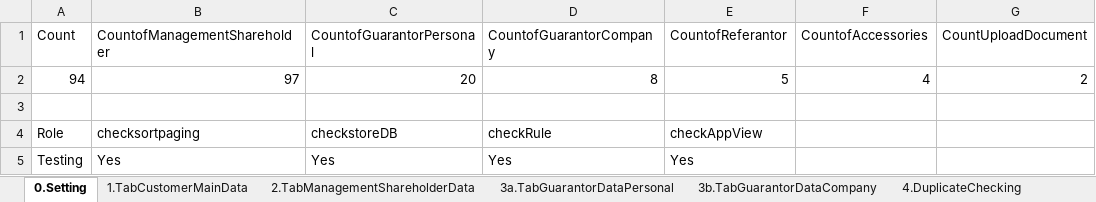
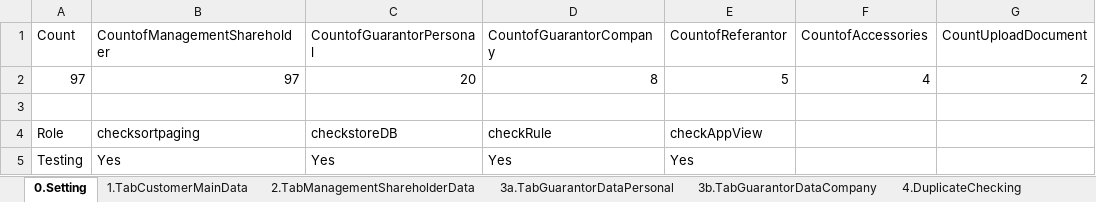
Before and after one commit to qcadins/DemoWorkflow, an Excel workbook: Excel/2.2 DataFile_NAP_CF4W_Company_OBJECTIVE.xlsx, sheet 0.Setting, drawn as a sheet; values as stored, in another font and other column widths than the file's, no borders; 2 other sheets too large or unreadable and not compared; the diff names each change by its address in the sheet, - before the commit and + after, or states it on an @@ line.

```diff
--- a/Excel/2.2 DataFile_NAP_CF4W_Company_OBJECTIVE.xlsx (sheet 0.Setting)
+++ b/Excel/2.2 DataFile_NAP_CF4W_Company_OBJECTIVE.xlsx (sheet 0.Setting)
-A2 (Count): 94
+A2 (Count): 97
```
Also changed, not shown: sheet 7.TabAssetData, sheet 1.TabCustomerMainData, sheet 6.TabApplicationData, formulas that keep their value, Excel/KombinasiData.xlsx.
